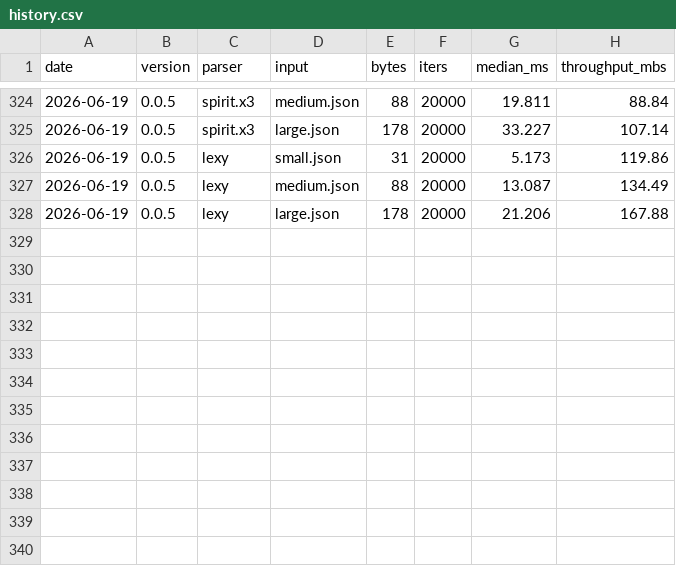
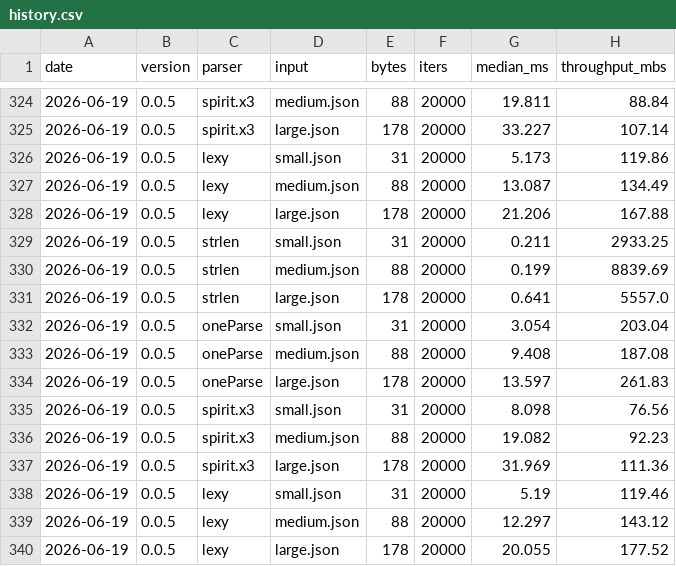
Before and after one commit to InternetOfPins/OneParse, a CSV file: benchmark/results/history.csv, drawn as a sheet; only a part is shown, gaps mark what is left out; the diff names each change by its address in the sheet, - before the commit and + after, or states it on an @@ line.

```diff
--- a/benchmark/results/history.csv
+++ b/benchmark/results/history.csv
+row 329: 2026-06-19 | 0.0.5 | strlen | small.json | 31 | 20000 | 0.211 | 2933.25
+row 330: 2026-06-19 | 0.0.5 | strlen | medium.json | 88 | 20000 | 0.199 | 8839.69
+row 331: 2026-06-19 | 0.0.5 | strlen | large.json | 178 | 20000 | 0.641 | 5557.0
+row 332: 2026-06-19 | 0.0.5 | oneParse | small.json | 31 | 20000 | 3.054 | 203.04
+row 333: 2026-06-19 | 0.0.5 | oneParse | medium.json | 88 | 20000 | 9.408 | 187.08
+row 334: 2026-06-19 | 0.0.5 | oneParse | large.json | 178 | 20000 | 13.597 | 261.83
+row 335: 2026-06-19 | 0.0.5 | spirit.x3 | small.json | 31 | 20000 | 8.098 | 76.56
+row 336: 2026-06-19 | 0.0.5 | spirit.x3 | medium.json | 88 | 20000 | 19.082 | 92.23
+row 337: 2026-06-19 | 0.0.5 | spirit.x3 | large.json | 178 | 20000 | 31.969 | 111.36
+row 338: 2026-06-19 | 0.0.5 | lexy | small.json | 31 | 20000 | 5.19 | 119.46
+row 339: 2026-06-19 | 0.0.5 | lexy | medium.json | 88 | 20000 | 12.297 | 143.12
+row 340: 2026-06-19 | 0.0.5 | lexy | large.json | 178 | 20000 | 20.055 | 177.52
```
Also changed, not shown: 2 other files.
